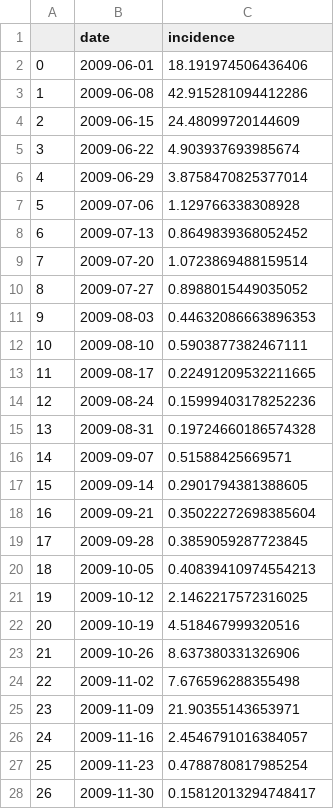
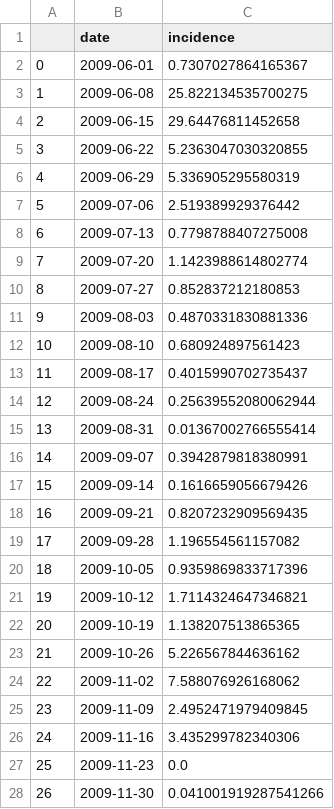
Before and after one commit to gabrielkasmi/projet_mcmc, a CSV file: generative_data.csv, drawn as a sheet; only a part is shown; the diff covers the shown part only.

```diff
--- a/generative_data.csv
+++ b/generative_data.csv
@@ -1,28 +1,28 @@
 ,date,incidence
-0,2009-06-01,18.191974506436406
-1,2009-06-08,42.915281094412286
-2,2009-06-15,24.48099720144609
-3,2009-06-22,4.903937693985674
-4,2009-06-29,3.8758470825377014
-5,2009-07-06,1.129766338308928
-6,2009-07-13,0.8649839368052452
-7,2009-07-20,1.0723869488159514
-8,2009-07-27,0.8988015449035052
-9,2009-08-03,0.44632086663896353
-10,2009-08-10,0.5903877382467111
-11,2009-08-17,0.22491209532211665
-12,2009-08-24,0.15999403178252236
-13,2009-08-31,0.19724660186574328
-14,2009-09-07,0.51588425669571
-15,2009-09-14,0.2901794381388605
-16,2009-09-21,0.35022272698385604
-17,2009-09-28,0.3859059287723845
-18,2009-10-05,0.40839410974554213
-19,2009-10-12,2.1462217572316025
-20,2009-10-19,4.518467999320516
-21,2009-10-26,8.637380331326906
-22,2009-11-02,7.676596288355498
-23,2009-11-09,21.90355143653971
-24,2009-11-16,2.4546791016384057
-25,2009-11-23,0.4788780817985254
-26,2009-11-30,0.15812013294748417
+0,2009-06-01,0.7307027864165367
+1,2009-06-08,25.822134535700275
+2,2009-06-15,29.64476811452658
+3,2009-06-22,5.2363047030320855
+4,2009-06-29,5.336905295580319
+5,2009-07-06,2.519389929376442
+6,2009-07-13,0.7798788407275008
+7,2009-07-20,1.1423988614802774
+8,2009-07-27,0.852837212180853
+9,2009-08-03,0.4870331830881336
+10,2009-08-10,0.680924897561423
+11,2009-08-17,0.4015990702735437
+12,2009-08-24,0.25639552080062944
+13,2009-08-31,0.01367002766555414
+14,2009-09-07,0.3942879818380991
+15,2009-09-14,0.1616659056679426
+16,2009-09-21,0.8207232909569435
+17,2009-09-28,1.196554561157082
+18,2009-10-05,0.9359869833717396
+19,2009-10-12,1.7114324647346821
+20,2009-10-19,1.138207513865365
+21,2009-10-26,5.226567844636162
+22,2009-11-02,7.588076926168062
+23,2009-11-09,2.4952471979409845
+24,2009-11-16,3.435299782340306
+25,2009-11-23,0.0
+26,2009-11-30,0.041001919287541266
```
Also changed, not shown: 7 edited cells elsewhere in this file, discrete_0_0_5_generative_data.csv, generative_prevalence.csv, 6 other files.
